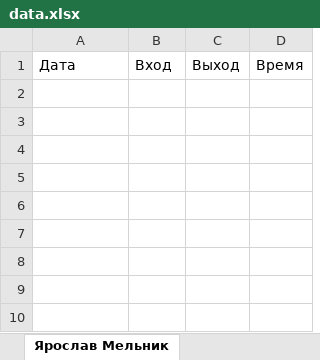
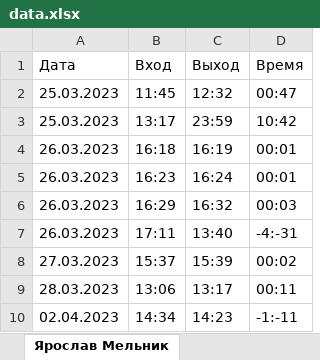
Before and after one commit to bratusev07/SKB_Project_Server, an Excel workbook: data.xlsx, sheet Ярослав Мельник, drawn as a sheet; values as stored, in another font and other column widths than the file's, no borders; the diff names each change by its address in the sheet, - before the commit and + after, or states it on an @@ line.

```diff
--- a/data.xlsx (sheet Ярослав Мельник)
+++ b/data.xlsx (sheet Ярослав Мельник)
+row 2: 25.03.2023 | 11:45 | 12:32 | 00:47
+row 3: 25.03.2023 | 13:17 | 23:59 | 10:42
+row 4: 26.03.2023 | 16:18 | 16:19 | 00:01
+row 5: 26.03.2023 | 16:23 | 16:24 | 00:01
+row 6: 26.03.2023 | 16:29 | 16:32 | 00:03
+row 7: 26.03.2023 | 17:11 | 13:40 | -4:-31
+row 8: 27.03.2023 | 15:37 | 15:39 | 00:02
+row 9: 28.03.2023 | 13:06 | 13:17 | 00:11
+row 10: 02.04.2023 | 14:34 | 14:23 | -1:-11
```
Also changed, not shown: sheet Александр Исаев, sheet Вадим Волощук, sheet Даниил Кочубей, sheet Денис Братусев, sheet Владимир Кутковой, sheet Дмитрий Манджиев, 8 more sheets, 3 other files.
